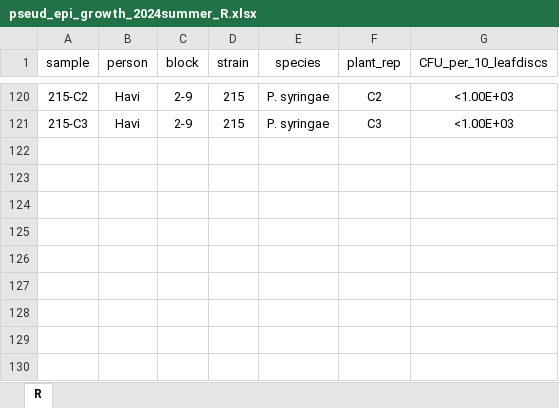
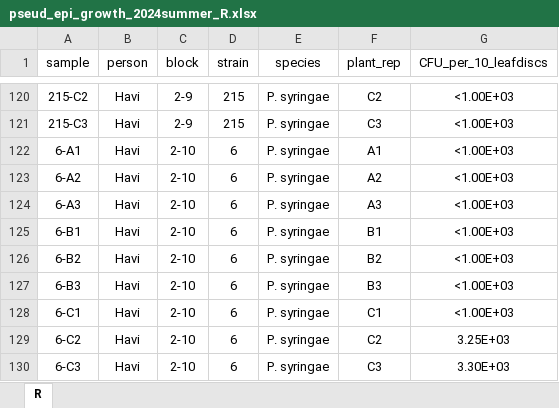
Before and after one commit to Hendry-Lab/pseud_epi_growth, an Excel workbook: data/pseud_epi_growth_2024summer_R.xlsx, sheet R, drawn as a sheet; only a part is shown, gaps mark what is left out; values as stored, in another font and other column widths than the file's, no borders; table styles not drawn; the diff names each change by its address in the sheet, - before the commit and + after, or states it on an @@ line.

```diff
--- a/data/pseud_epi_growth_2024summer_R.xlsx (sheet R)
+++ b/data/pseud_epi_growth_2024summer_R.xlsx (sheet R)
+row 122: 6-A1 | Havi | 2-10 | 6 | P. syringae | A1 | <1.00E+03
+row 123: 6-A2 | Havi | 2-10 | 6 | P. syringae | A2 | <1.00E+03
+row 124: 6-A3 | Havi | 2-10 | 6 | P. syringae | A3 | <1.00E+03
+row 125: 6-B1 | Havi | 2-10 | 6 | P. syringae | B1 | <1.00E+03
+row 126: 6-B2 | Havi | 2-10 | 6 | P. syringae | B2 | <1.00E+03
+row 127: 6-B3 | Havi | 2-10 | 6 | P. syringae | B3 | <1.00E+03
+row 128: 6-C1 | Havi | 2-10 | 6 | P. syringae | C1 | <1.00E+03
+row 129: 6-C2 | Havi | 2-10 | 6 | P. syringae | C2 | 3.25E+03
+row 130: 6-C3 | Havi | 2-10 | 6 | P. syringae | C3 | 3.30E+03
```
Also changed, not shown: data/pseud_epi_growth_2024summer.xlsx, 2 other files.
